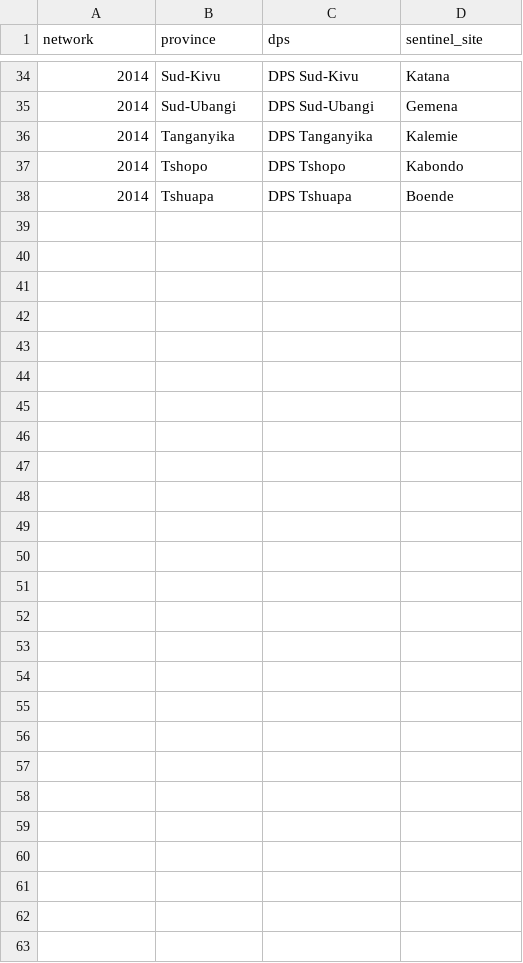
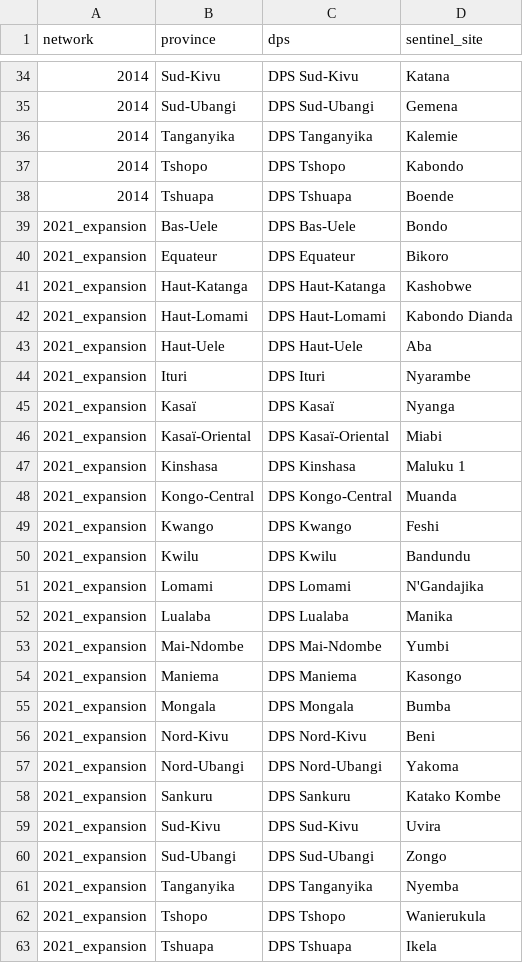
Before and after one commit to kaizakunonu/ecr2-project, a CSV file: geocoding/input/drc_dps_site_pairs.csv, drawn as a sheet; only a part is shown, gaps mark what is left out; the diff names each change by its address in the sheet, - before the commit and + after, or states it on an @@ line.

```diff
--- a/geocoding/input/drc_dps_site_pairs.csv
+++ b/geocoding/input/drc_dps_site_pairs.csv
+row 39: 2021_expansion | Bas-Uele | DPS Bas-Uele | Bondo
+row 40: 2021_expansion | Equateur | DPS Equateur | Bikoro
+row 41: 2021_expansion | Haut-Katanga | DPS Haut-Katanga | Kashobwe
+row 42: 2021_expansion | Haut-Lomami | DPS Haut-Lomami | Kabondo Dianda
+row 43: 2021_expansion | Haut-Uele | DPS Haut-Uele | Aba
+row 44: 2021_expansion | Ituri | DPS Ituri | Nyarambe
+row 45: 2021_expansion | Kasaï | DPS Kasaï | Nyanga
+row 46: 2021_expansion | Kasaï-Oriental | DPS Kasaï-Oriental | Miabi
+row 47: 2021_expansion | Kinshasa | DPS Kinshasa | Maluku 1
+row 48: 2021_expansion | Kongo-Central | DPS Kongo-Central | Muanda
+row 49: 2021_expansion | Kwango | DPS Kwango | Feshi
+row 50: 2021_expansion | Kwilu | DPS Kwilu | Bandundu
+row 51: 2021_expansion | Lomami | DPS Lomami | N'Gandajika
+row 52: 2021_expansion | Lualaba | DPS Lualaba | Manika
+row 53: 2021_expansion | Mai-Ndombe | DPS Mai-Ndombe | Yumbi
+row 54: 2021_expansion | Maniema | DPS Maniema | Kasongo
+row 55: 2021_expansion | Mongala | DPS Mongala | Bumba
+row 56: 2021_expansion | Nord-Kivu | DPS Nord-Kivu | Beni
+row 57: 2021_expansion | Nord-Ubangi | DPS Nord-Ubangi | Yakoma
+row 58: 2021_expansion | Sankuru | DPS Sankuru | Katako Kombe
+row 59: 2021_expansion | Sud-Kivu | DPS Sud-Kivu | Uvira
+row 60: 2021_expansion | Sud-Ubangi | DPS Sud-Ubangi | Zongo
+row 61: 2021_expansion | Tanganyika | DPS Tanganyika | Nyemba
+row 62: 2021_expansion | Tshopo | DPS Tshopo | Wanierukula
+row 63: 2021_expansion | Tshuapa | DPS Tshuapa | Ikela
```
Also changed, not shown: geocoding/output/drc_dps_site_pairs.csv, 8 other files.
